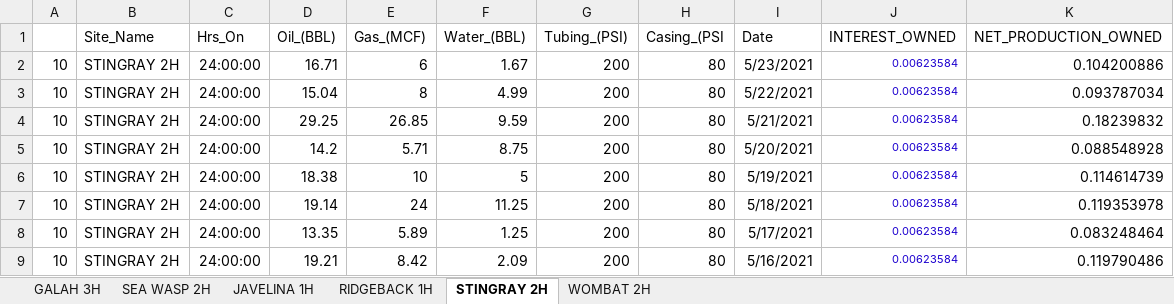
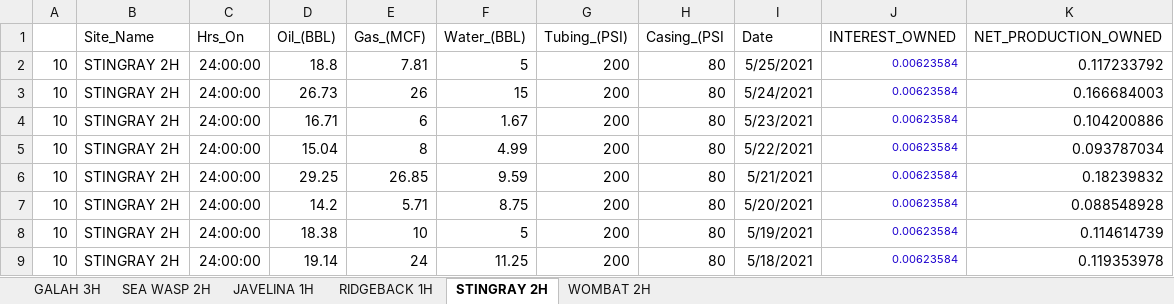
Before and after one commit to gabrielavalos/HAWKWOOD, an Excel workbook: LAN_NET_INTERESTS_OWNED.xlsx, sheet STINGRAY 2H, drawn as a sheet; only a part is shown; the shorter side is filled out with more unchanged rows; values as stored, in another font and other column widths than the file's, no borders; the diff names each change by its address in the sheet, - before the commit and + after, or states it on an @@ line.

```diff
--- a/LAN_NET_INTERESTS_OWNED.xlsx (sheet STINGRAY 2H)
+++ b/LAN_NET_INTERESTS_OWNED.xlsx (sheet STINGRAY 2H)
+row 2: 10 | STINGRAY 2H | 24:00:00 | 18.8 | 7.81 | 5 | 200 | 80 | 5/25/2021 | 0.00623584 | 0.117233792
+row 3: 10 | STINGRAY 2H | 24:00:00 | 26.73 | 26 | 15 | 200 | 80 | 5/24/2021 | 0.00623584 | 0.166684003
```
Also changed, not shown: sheet WOMBAT 2H, 4 other files.
